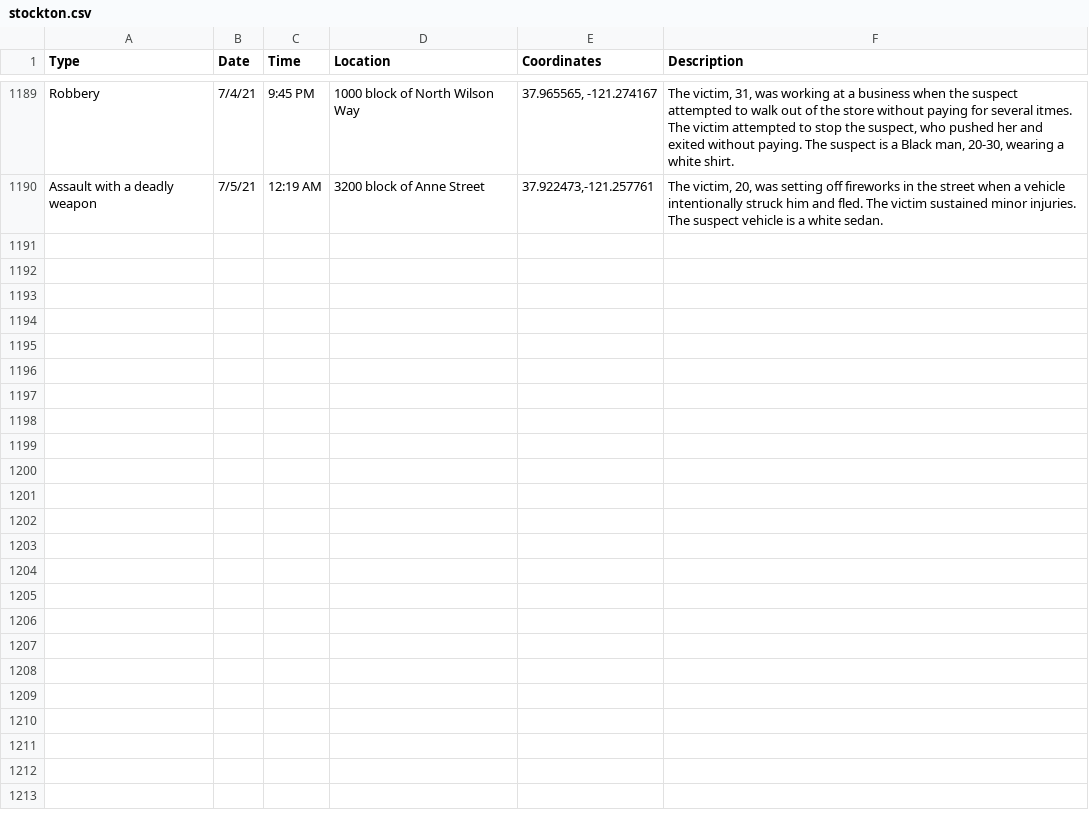
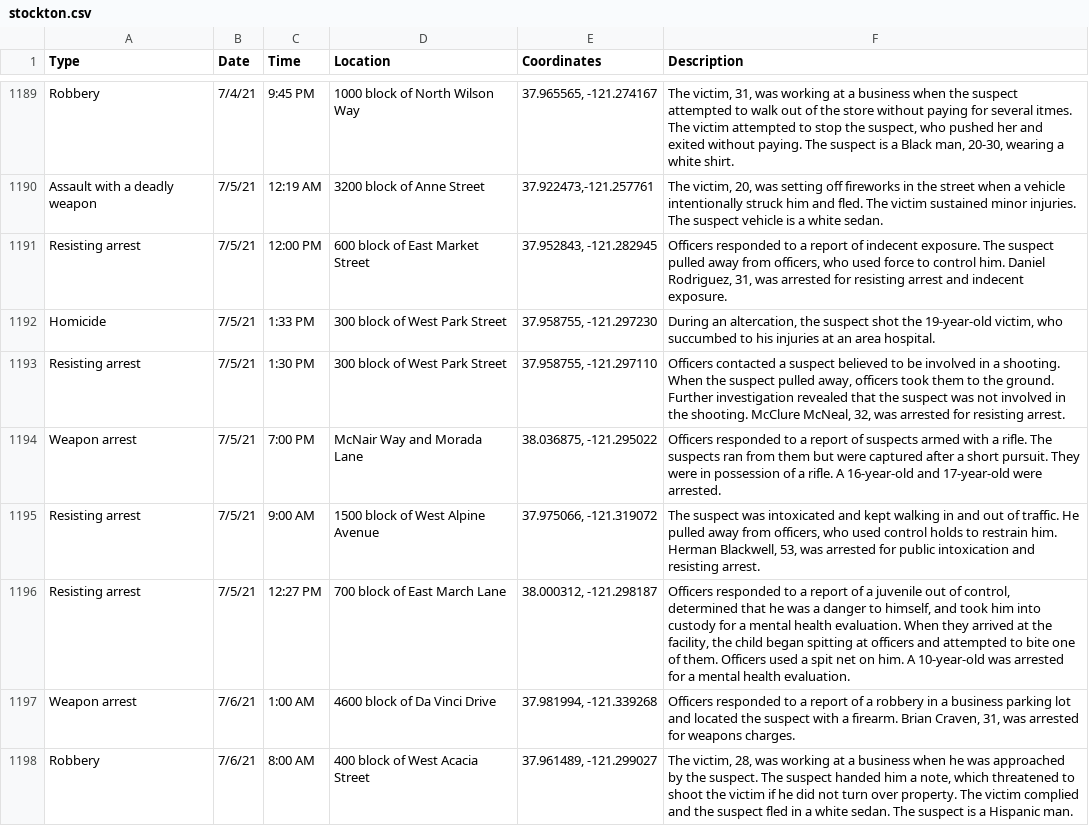
Before and after one commit to miriamwaldvogel/209politics, a CSV file: projects/crimemaps/data/stockton.csv, drawn as a sheet; only a part is shown, gaps mark what is left out.

```diff
--- a/projects/crimemaps/data/stockton.csv
+++ b/projects/crimemaps/data/stockton.csv
@@ -1190 +1190,9 @@ Robbery,7/4/21,9:45 PM,1000 block of North Wilson Way,"37.965565, -121.274167","
 Assault with a deadly weapon,7/5/21,12:19 AM,3200 block of Anne Street,"37.922473,-121.257761","The victim, 20, was setting off fireworks in the street when a vehicle intentionally struck him and fled. The victim sustained minor injuries. The suspect vehicle is a white sedan."
+Resisting arrest,7/5/21,12:00 PM,600 block of East Market Street,"37.952843, -121.282945","Officers responded to a report of indecent exposure. The suspect pulled away from officers, who used force to control him. Daniel Rodriguez, 31, was arrested for resisting arrest and indecent exposure."
+Homicide,7/5/21,1:33 PM,300 block of West Park Street,"37.958755, -121.297230","During an altercation, the suspect shot the 19-year-old victim, who succumbed to his injuries at an area hospital."
+Resisting arrest,7/5/21,1:30 PM,300 block of West Park Street,"37.958755, -121.297110","Officers contacted a suspect believed to be involved in a shooting. When the suspect pulled away, officers took them to the ground. Further investigation revealed that the suspect was not involved in the shooting. McClure McNeal, 32, was arrested for resisting arrest."
+Weapon arrest,7/5/21,7:00 PM,McNair Way and Morada Lane,"38.036875, -121.295022",Officers responded to a report of suspects armed with a rifle. The suspects ran from them but were captured after a short pursuit. They were in possession of a rifle. A 16-year-old and 17-year-old were arrested.
+Resisting arrest,7/5/21,9:00 AM,1500 block of West Alpine Avenue,"37.975066, -121.319072","The suspect was intoxicated and kept walking in and out of traffic. He pulled away from officers, who used control holds to restrain him. Herman Blackwell, 53, was arrested for public intoxication and resisting arrest."
+Resisting arrest,7/5/21,12:27 PM,700 block of East March Lane,"38.000312, -121.298187","Officers responded to a report of a juvenile out of control, determined that he was a danger to himself, and took him into custody for a mental health evaluation. When they arrived at the facility, the child began spitting at officers and attempted to bite one of them. Officers used a spit net on him. A 10-year-old was arrested for a mental health evaluation."
+Weapon arrest,7/6/21,1:00 AM,4600 block of Da Vinci Drive,"37.981994, -121.339268","Officers responded to a report of a robbery in a business parking lot and located the suspect with a firearm. Brian Craven, 31, was arrested for weapons charges."
+Robbery,7/6/21,8:00 AM,400 block of West Acacia Street,"37.961489, -121.299027","The victim, 28, was working at a business when he was approached by the suspect. The suspect handed him a note, which threatened to shoot the victim if he did not turn over property. The victim complied and the suspect fled in a white sedan. The suspect is a Hispanic man."
```
Also changed, not shown: 1 other file.
